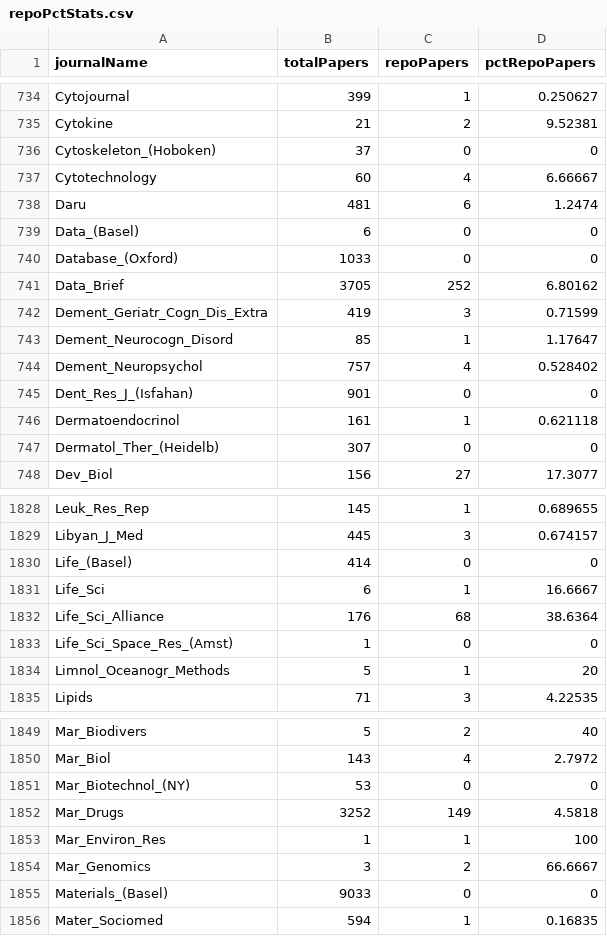
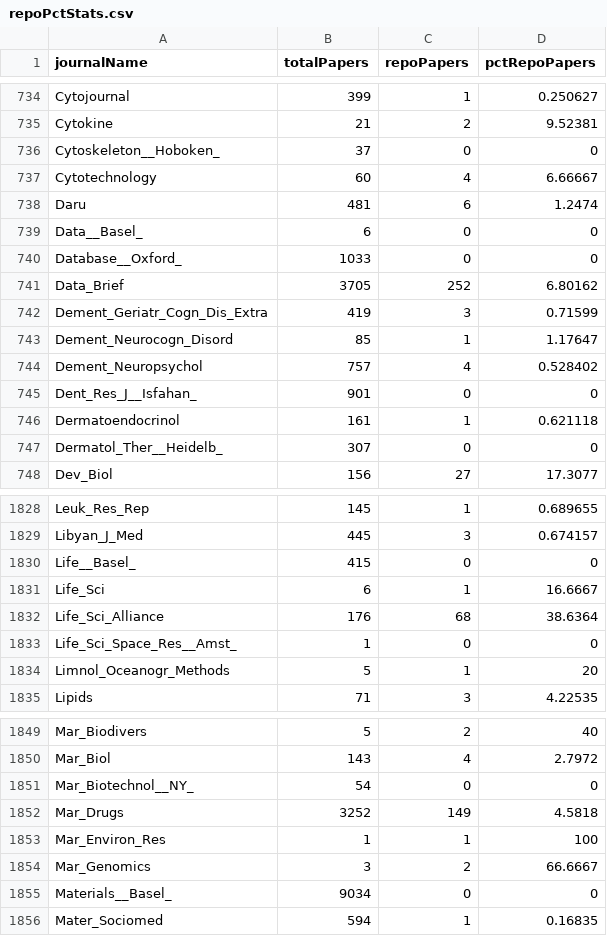
Before and after one commit to smangul1/data_reusability, a CSV file: repoPctStats.csv, drawn as a sheet; only a part is shown, gaps mark what is left out; the diff covers the shown part only.

```diff
--- a/repoPctStats.csv
+++ b/repoPctStats.csv
@@ -735,7 +735,7 @@ Cytojournal,399,1,0.250627
 Cytokine,21,2,9.52381
-Cytoskeleton_(Hoboken),37,0,0
+Cytoskeleton__Hoboken_,37,0,0
 Cytotechnology,60,4,6.66667
 Daru,481,6,1.2474
-Data_(Basel),6,0,0
-Database_(Oxford),1033,0,0
+Data__Basel_,6,0,0
+Database__Oxford_,1033,0,0
 Data_Brief,3705,252,6.80162
@@ -744,5 +744,5 @@ Dement_Neurocogn_Disord,85,1,1.17647
 Dement_Neuropsychol,757,4,0.528402
-Dent_Res_J_(Isfahan),901,0,0
+Dent_Res_J__Isfahan_,901,0,0
 Dermatoendocrinol,161,1,0.621118
-Dermatol_Ther_(Heidelb),307,0,0
+Dermatol_Ther__Heidelb_,307,0,0
 Dev_Biol,156,27,17.3077
@@ -1829,6 +1829,6 @@ Leuk_Res_Rep,145,1,0.689655
 Libyan_J_Med,445,3,0.674157
-Life_(Basel),414,0,0
+Life__Basel_,415,0,0
 Life_Sci,6,1,16.6667
 Life_Sci_Alliance,176,68,38.6364
-Life_Sci_Space_Res_(Amst),1,0,0
+Life_Sci_Space_Res__Amst_,1,0,0
 Limnol_Oceanogr_Methods,5,1,20
@@ -1850,3 +1850,3 @@ Mar_Biodivers,5,2,40
 Mar_Biol,143,4,2.7972
-Mar_Biotechnol_(NY),53,0,0
+Mar_Biotechnol__NY_,54,0,0
 Mar_Drugs,3252,149,4.5818
@@ -1854,3 +1854,3 @@ Mar_Environ_Res,1,1,100
 Mar_Genomics,3,2,66.6667
-Materials_(Basel),9033,0,0
+Materials__Basel_,9034,0,0
 Mater_Sociomed,594,1,0.16835
```
Also changed, not shown: 116 edited cells elsewhere in this file, 37 other files.
